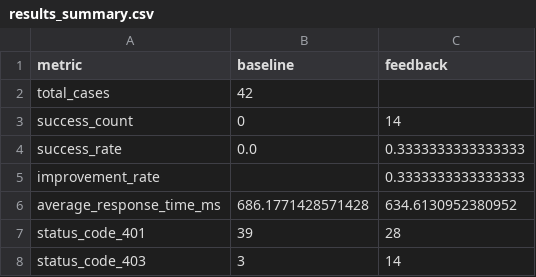
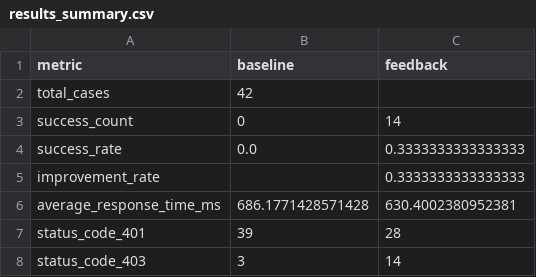
Before and after one commit to GiaPhu-1511/llm-runtime-rest-testing, a CSV file: outputs/results_summary.csv, drawn as a sheet.

```diff
--- a/outputs/results_summary.csv
+++ b/outputs/results_summary.csv
@@ -5,3 +5,3 @@ success_rate,0.0,0.3333333333333333
 improvement_rate,,0.3333333333333333
-average_response_time_ms,686.1771428571428,634.6130952380952
+average_response_time_ms,686.1771428571428,630.4002380952381
 status_code_401,39,28
```
Also changed, not shown: 3 other files.
